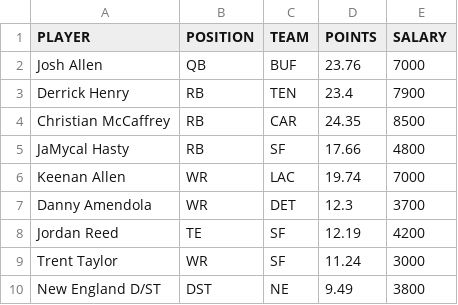
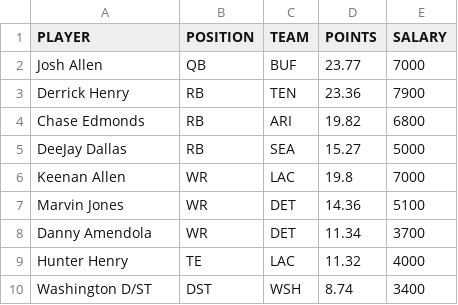
Before and after one commit to tomasokal/dfs, a CSV file: Output/picks_dk.csv, drawn as a sheet.

```diff
--- a/Output/picks_dk.csv
+++ b/Output/picks_dk.csv
@@ -1,10 +1,10 @@
 PLAYER,POSITION,TEAM,POINTS,SALARY
-Josh Allen,QB,BUF,23.76,7000
-Derrick Henry,RB,TEN,23.4,7900
-Christian McCaffrey,RB,CAR,24.35,8500
-JaMycal Hasty,RB,SF,17.66,4800
-Keenan Allen,WR,LAC,19.74,7000
-Danny Amendola,WR,DET,12.3,3700
-Jordan Reed,TE,SF,12.19,4200
-Trent Taylor,WR,SF,11.24,3000
-New England D/ST,DST,NE,9.49,3800
+Josh Allen,QB,BUF,23.77,7000
+Derrick Henry,RB,TEN,23.36,7900
+Chase Edmonds,RB,ARI,19.82,6800
+DeeJay Dallas,RB,SEA,15.27,5000
+Keenan Allen,WR,LAC,19.8,7000
+Marvin Jones,WR,DET,14.36,5100
+Danny Amendola,WR,DET,11.34,3700
+Hunter Henry,TE,LAC,11.32,4000
+Washington D/ST,DST,WSH,8.74,3400
```
Also changed, not shown: Output/picks_fd.csv, Output/picks_yh.csv, 2 other files.
